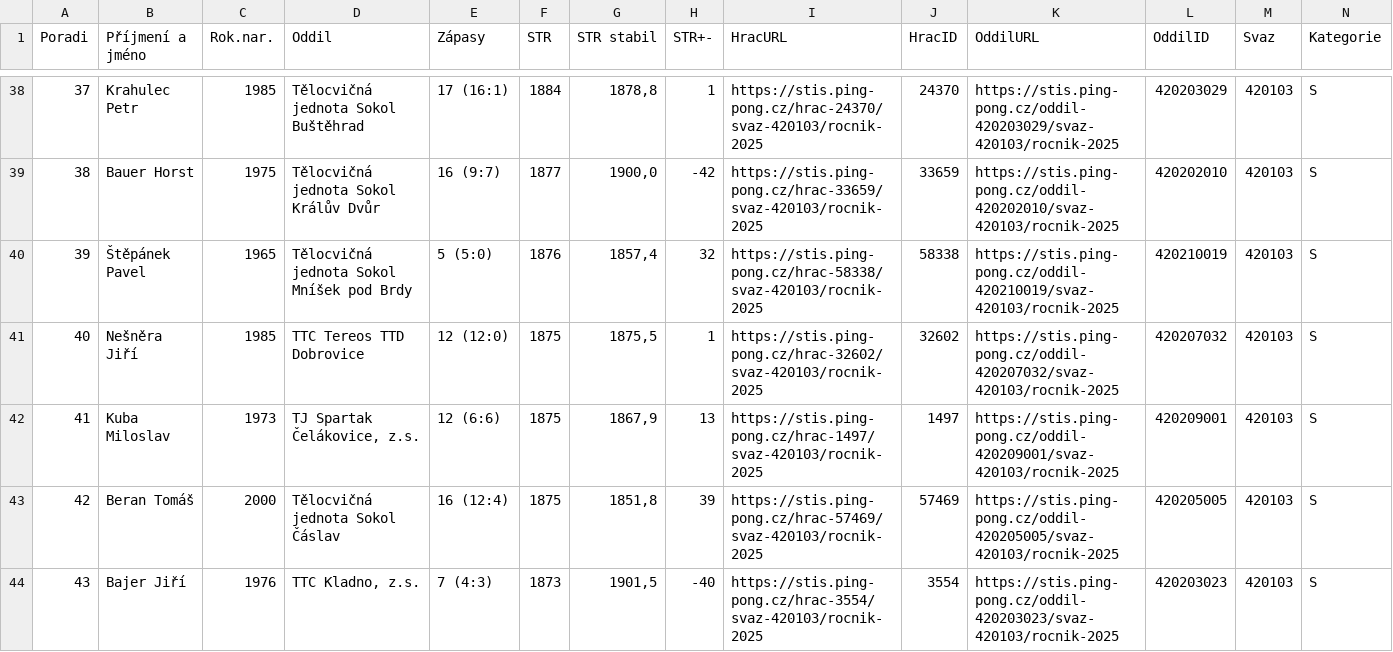
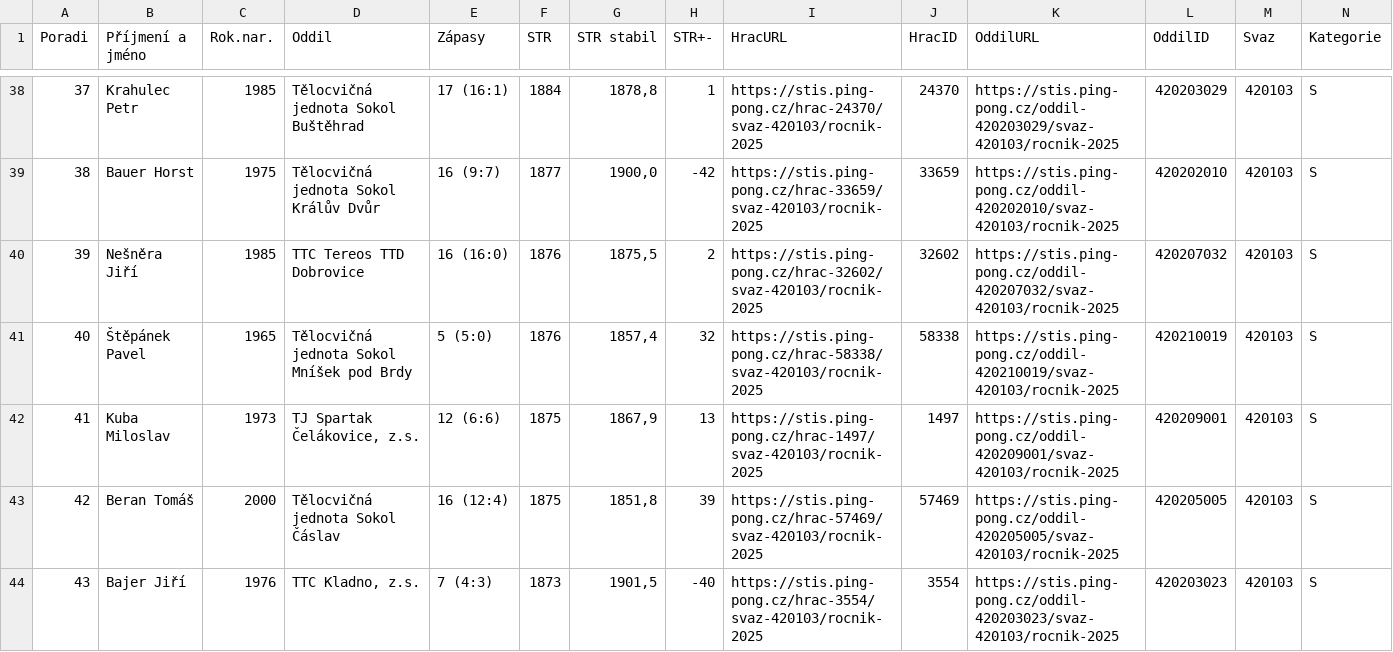
Before and after one commit to dvojtech/stis-soupisky, a CSV file: data/zebricek_420103_2025_kat-s.csv, drawn as a sheet; only a part is shown, gaps mark what is left out; removed rows and columns are numbered as before the commit, all else as after; rows hold the shown columns only; the diff names each change by its address in the sheet, - before the commit and + after, or states it on an @@ line.

```diff
--- a/data/zebricek_420103_2025_kat-s.csv
+++ b/data/zebricek_420103_2025_kat-s.csv
+row 40: 39 | Nešněra Jiří | 1985 | TTC Tereos TTD Dobrovice | 16 (16:0) | 1876 | 1875,5 | 2 | https://stis.ping-pong.cz/hrac-32602/svaz-420103/rocnik-2025 | 32602 | https://stis.ping-pong.cz/oddil-420207032/svaz-420103/rocnik-2025 | 420207032 | 420103 | S
@@ column A (Poradi) renumbered in row 41 @@
-row 41: 40 | Nešněra Jiří | 1985 | TTC Tereos TTD Dobrovice | 12 (12:0) | 1875 | 1875,5 | 1 | https://stis.ping-pong.cz/hrac-32602/svaz-420103/rocnik-2025 | 32602 | https://stis.ping-pong.cz/oddil-420207032/svaz-420103/rocnik-2025 | 420207032 | 420103 | S
```
Also changed, not shown: data/soupisky_420103_2025.csv.
